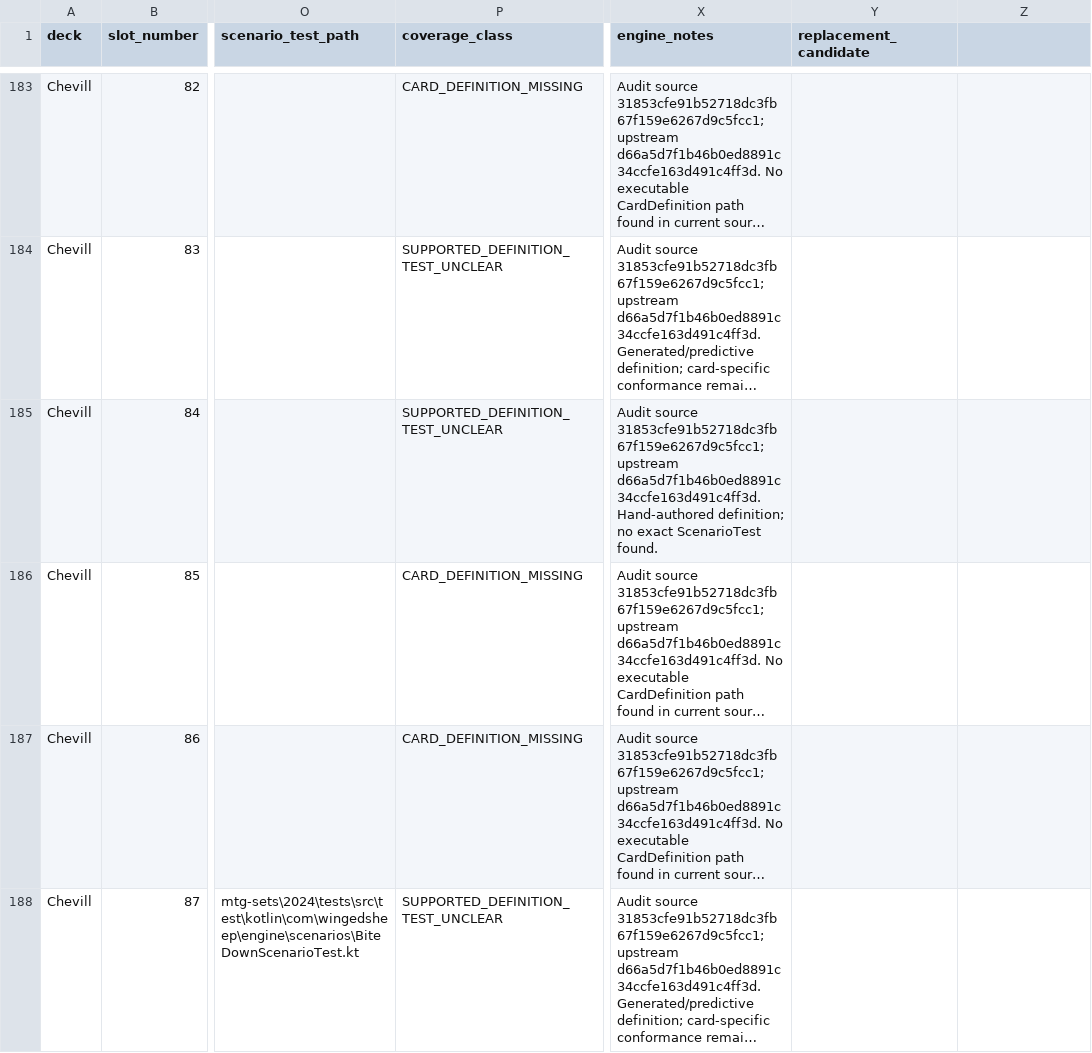
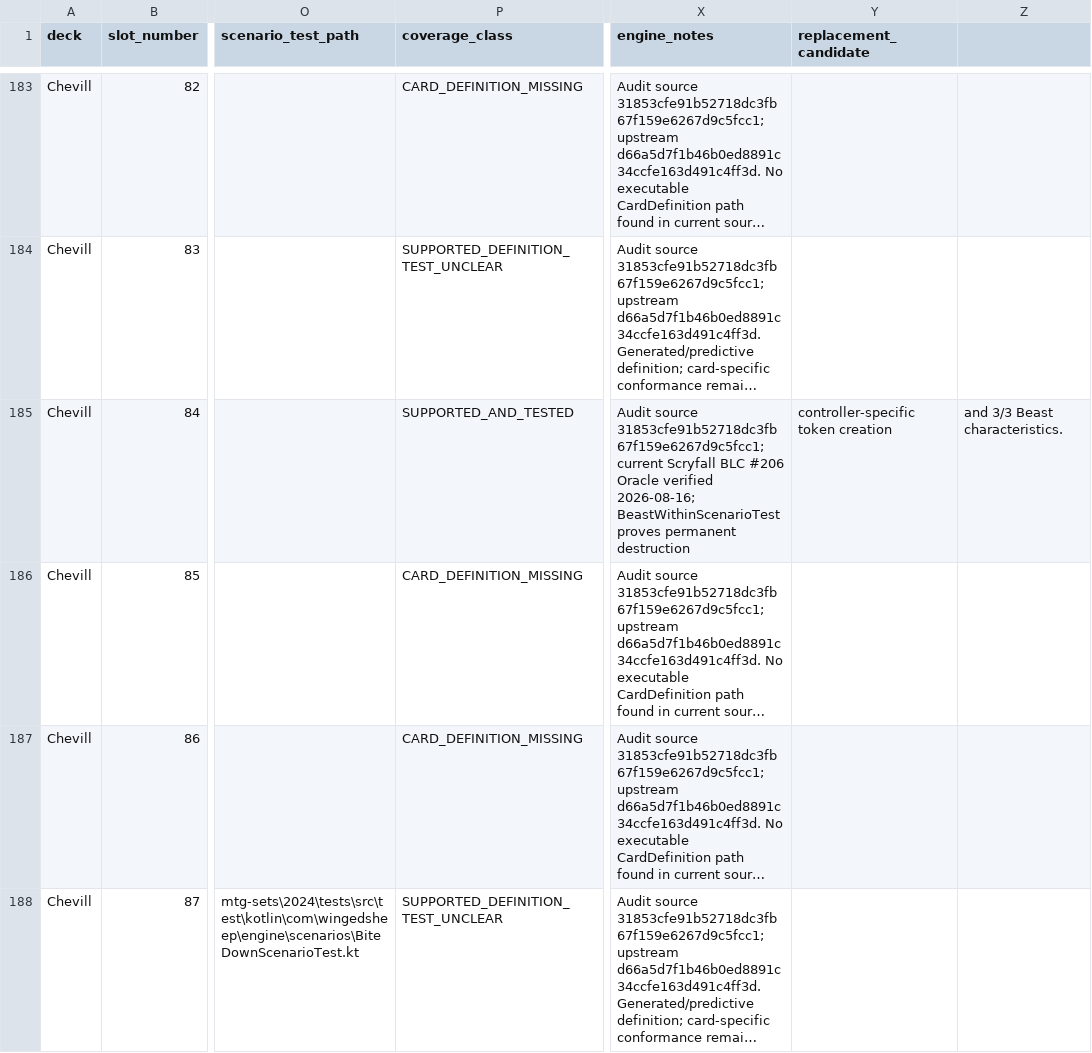
Before and after one commit to chrismaghuhn/argentum-engine, a CSV file: docs/ml/curriculum/akiri-chevill-coverage.csv, drawn as a sheet; only a part is shown, gaps mark what is left out; long unchanged cells end in …; the diff names each change by its address in the sheet, - before the commit and + after, or states it on an @@ line.

Commit message:
test: prove Beast Within conformance

```diff
--- a/docs/ml/curriculum/akiri-chevill-coverage.csv
+++ b/docs/ml/curriculum/akiri-chevill-coverage.csv
-P185 (coverage_class): SUPPORTED_DEFINITION_TEST_UNCLEAR
+P185 (coverage_class): SUPPORTED_AND_TESTED
-X185 (engine_notes): …source 31853cfe91b52718dc3fb67f159e6267d9c5fcc1; upstream d66a5d7f1b46b0ed8891c34ccfe163d491c4ff3d. Hand-authored definition; no exact ScenarioTest found.
+X185 (engine_notes): …source 31853cfe91b52718dc3fb67f159e6267d9c5fcc1; current Scryfall BLC #206 Oracle verified 2026-08-16; BeastWithinScenarioTest proves permanent destruction
-Y185 (replacement_candidate): (empty)
+Y185 (replacement_candidate): controller-specific token creation
-Z185: (empty)
+Z185: and 3/3 Beast characteristics.
```
Also changed, not shown: 1 other file.
